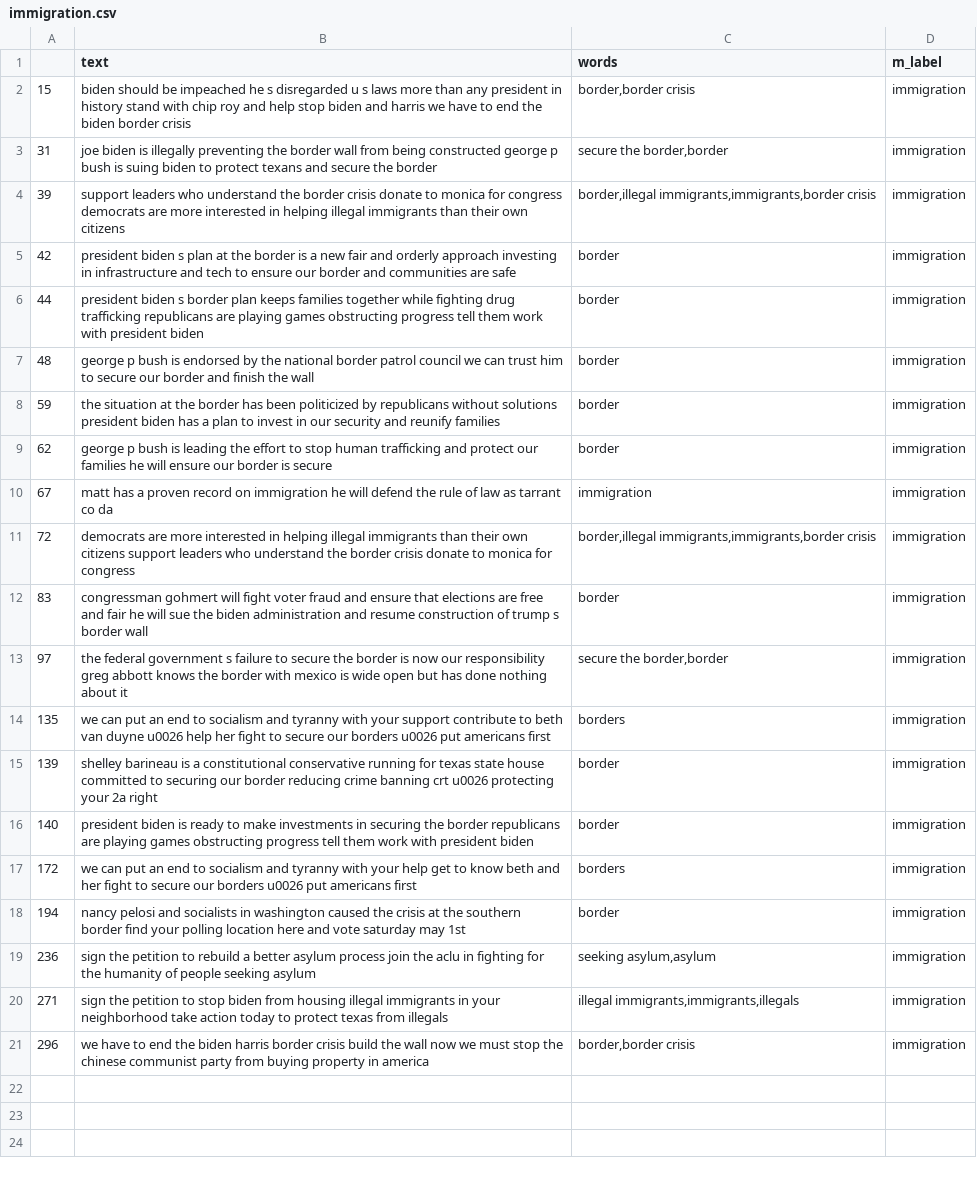
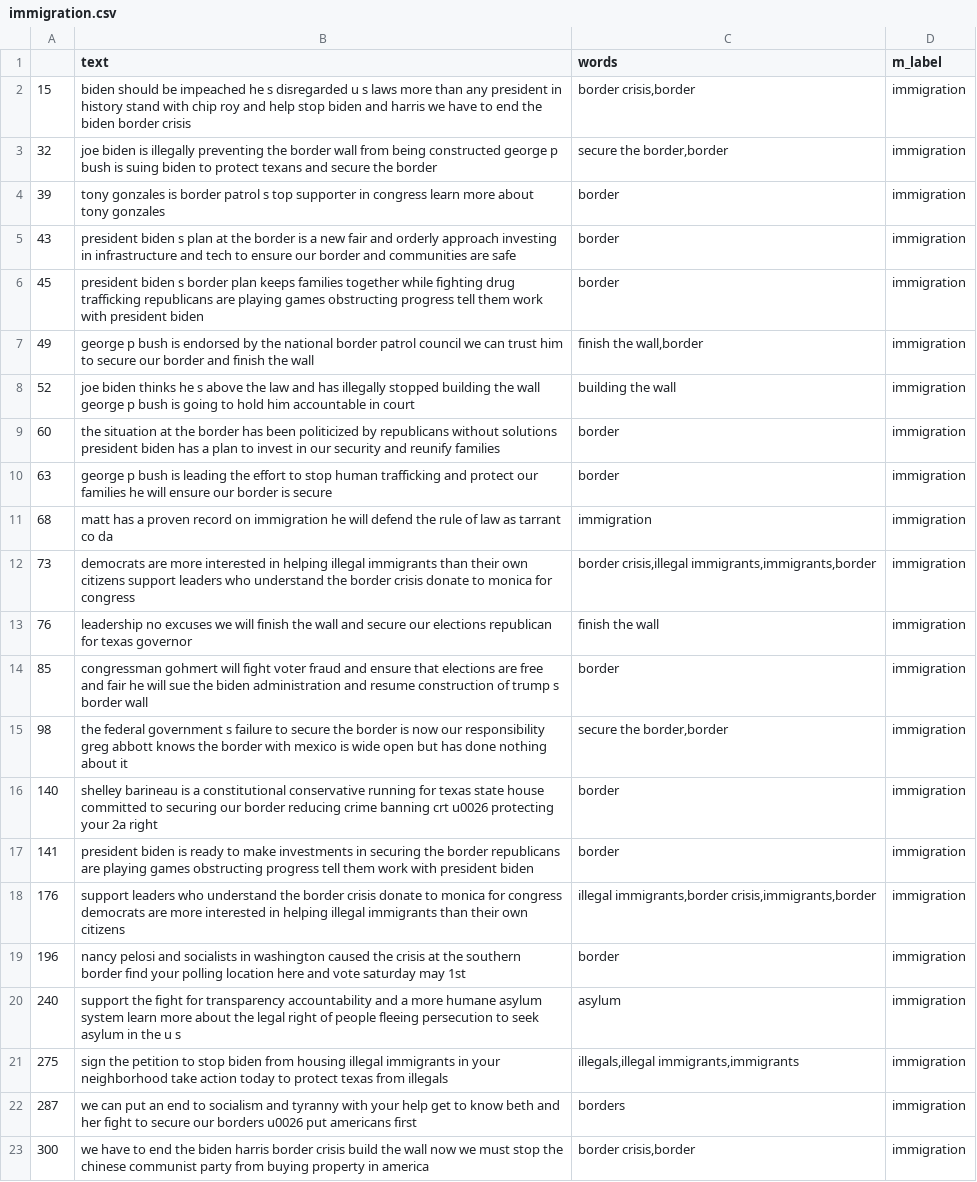
Before and after one commit to sfchronicle/ml-political-ads, a CSV file: immigration.csv, drawn as a sheet; removed rows and columns are numbered as before the commit, all else as after; the diff names each change by its address in the sheet, - before the commit and + after, or states it on an @@ line.

```diff
--- a/immigration.csv
+++ b/immigration.csv
-C2 (words): border,border crisis
+C2 (words): border crisis,border
-A3: 31
+A3: 32
-B4 (text): support leaders who understand the border crisis donate to monica for congress democrats are more interested in helping illegal immigrants than their own citizens
+B4 (text): tony gonzales is border patrol s top supporter in congress learn more about tony gonzales
-C4 (words): border,illegal immigrants,immigrants,border crisis
+C4 (words): border
-A5: 42
+A5: 43
-A6: 44
+A6: 45
-A7: 48
+A7: 49
-C7 (words): border
+C7 (words): finish the wall,border
+row 8: 52 | joe biden thinks he s above the law and has illegally stopped building the wall george p bush is going to hold him accountable in court | building the wall | immigration
-A9: 59
+A9: 60
-A10: 62
+A10: 63
-A11: 67
+A11: 68
-A12: 72
+A12: 73
-C12 (words): border,illegal immigrants,immigrants,border crisis
+C12 (words): border crisis,illegal immigrants,immigrants,border
+row 13: 76 | leadership no excuses we will finish the wall and secure our elections republican for texas governor | finish the wall | immigration
-A14: 83
+A14: 85
-A15: 97
+A15: 98
-row 14: 135 | we can put an end to socialism and tyranny with your support contribute to beth van duyne u0026 help her fight to secure our borders u0026 put americans first | borders | immigration
-row 15: 139 | shelley barineau is a constitutional conservative running for texas state house committed to securing our border reducing crime banning crt u0026 protecting your 2a right | border | immigration
-B16 (text): president biden is ready to make investments in securing the border republicans are playing games obstructing progress tell them work with president biden
+B16 (text): shelley barineau is a constitutional conservative running for texas state house committed to securing our border reducing crime banning crt u0026 protecting your 2a right
-row 17: 172 | we can put an end to socialism and tyranny with your help get to know beth and her fight to secure our borders u0026 put americans first | borders | immigration
+row 17: 141 | president biden is ready to make investments in securing the border republicans are playing games obstructing progress tell them work with president biden | border | immigration
+row 18: 176 | support leaders who understand the border crisis donate to monica for congress democrats are more interested in helping illegal immigrants than their own citizens | illegal immigrants,border crisis,immigrants,border | immigration
-A19: 194
+A19: 196
-row 19: 236 | sign the petition to rebuild a better asylum process join the aclu in fighting for the humanity of people seeking asylum | seeking asylum,asylum | immigration
+row 20: 240 | support the fight for transparency accountability and a more humane asylum system learn more about the legal right of people fleeing persecution to seek asylum in the u s | asylum | immigration
-A21: 271
+A21: 275
-C21 (words): illegal immigrants,immigrants,illegals
+C21 (words): illegals,illegal immigrants,immigrants
+row 22: 287 | we can put an end to socialism and tyranny with your help get to know beth and her fight to secure our borders u0026 put americans first | borders | immigration
-A23: 296
+A23: 300
-C23 (words): border,border crisis
+C23 (words): border crisis,border
```
Also changed, not shown: 2 other files.
